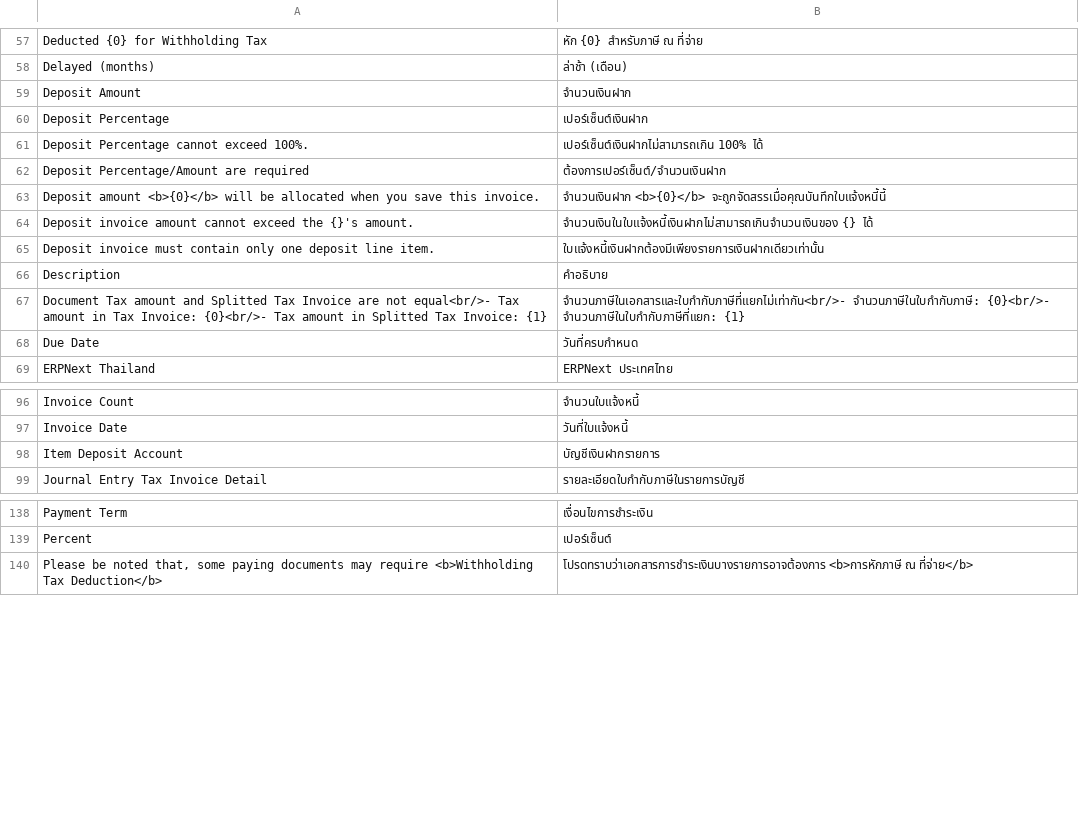
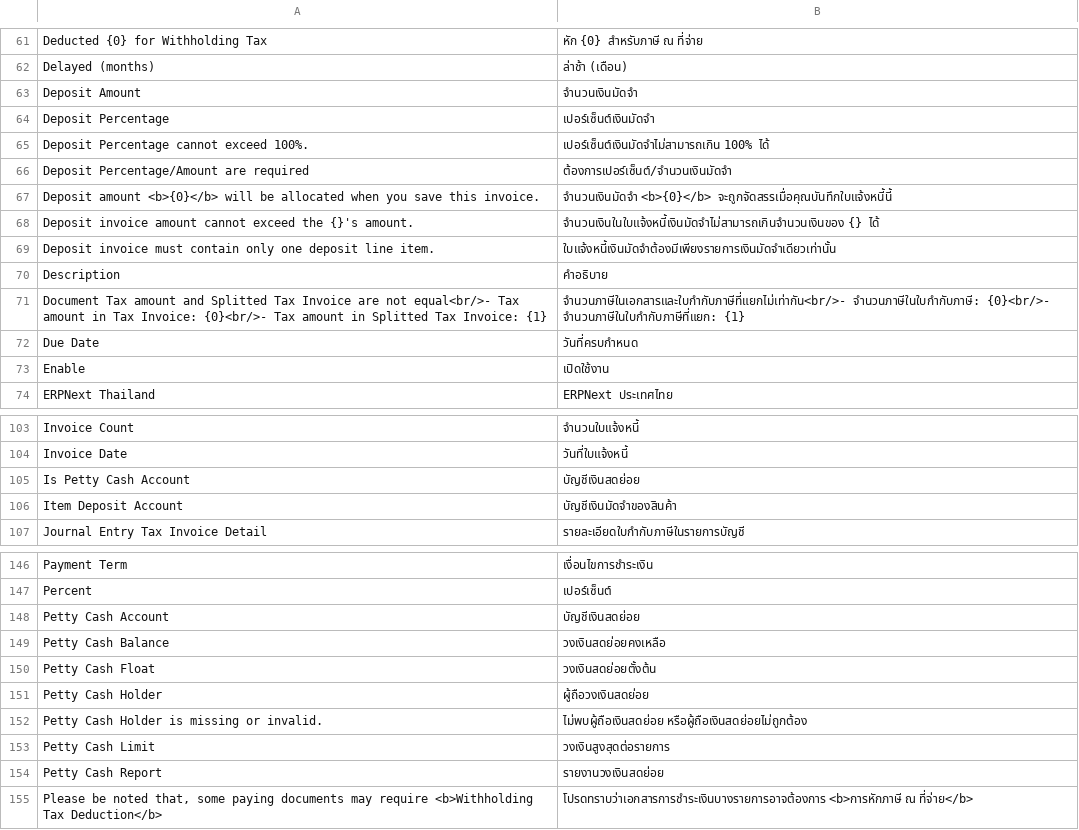
Before and after one commit to ecosoft-frappe/erpnext_thailand, a CSV file: erpnext_thailand/translations/th.csv, drawn as a sheet; only a part is shown, gaps mark what is left out; the diff covers the shown part only.

```diff
--- a/erpnext_thailand/translations/th.csv
+++ b/erpnext_thailand/translations/th.csv
@@ -58,9 +62,9 @@
 "Delayed (months)","ล่าช้า (เดือน)",""
-"Deposit Amount","จำนวนเงินฝาก",""
-"Deposit Percentage","เปอร์เซ็นต์เงินฝาก",""
-"Deposit Percentage cannot exceed 100%.","เปอร์เซ็นต์เงินฝากไม่สามารถเกิน 100% ได้",""
-"Deposit Percentage/Amount are required","ต้องการเปอร์เซ็นต์/จำนวนเงินฝาก",""
-"Deposit amount <b>{0}</b> will be allocated when you save this invoice.","จำนวนเงินฝาก <b>{0}</b> จะถูกจัดสรรเมื่อคุณบันทึกใบแจ้งหนี้นี้",""
-"Deposit invoice amount cannot exceed the {}'s amount.","จำนวนเงินในใบแจ้งหนี้เงินฝากไม่สามารถเกินจำนวนเงินของ {} ได้",""
-"Deposit invoice must contain only one deposit line item.","ใบแจ้งหนี้เงินฝากต้องมีเพียงรายการเงินฝากเดียวเท่านั้น",""
+"Deposit Amount","จำนวนเงินมัดจำ",""
+"Deposit Percentage","เปอร์เซ็นต์เงินมัดจำ",""
+"Deposit Percentage cannot exceed 100%.","เปอร์เซ็นต์เงินมัดจำไม่สามารถเกิน 100% ได้",""
+"Deposit Percentage/Amount are required","ต้องการเปอร์เซ็นต์/จำนวนเงินมัดจำ",""
+"Deposit amount <b>{0}</b> will be allocated when you save this invoice.","จำนวนเงินมัดจำ <b>{0}</b> จะถูกจัดสรรเมื่อคุณบันทึกใบแจ้งหนี้นี้",""
+"Deposit invoice amount cannot exceed the {}'s amount.","จำนวนเงินในใบแจ้งหนี้เงินมัดจำไม่สามารถเกินจำนวนเงินของ {} ได้",""
+"Deposit invoice must contain only one deposit line item.","ใบแจ้งหนี้เงินมัดจำต้องมีเพียงรายการเงินมัดจำเดียวเท่านั้น",""
 "Description","คำอธิบาย",""
@@ -68,2 +72,3 @@
 "Due Date","วันที่ครบกำหนด",""
+"Enable","เปิดใช้งาน",""
 "ERPNext Thailand","ERPNext ประเทศไทย",""
@@ -97,3 +104,4 @@
 "Invoice Date","วันที่ใบแจ้งหนี้",""
-"Item Deposit Account","บัญชีเงินฝากรายการ",""
+"Is Petty Cash Account","บัญชีเงินสดย่อย",""
+"Item Deposit Account","บัญชีเงินมัดจำของสินค้า",""
 "Journal Entry Tax Invoice Detail","รายละเอียดใบกำกับภาษีในรายการบัญชี",""
@@ -139,2 +147,9 @@
 "Percent","เปอร์เซ็นต์",""
+"Petty Cash Account","บัญชีเงินสดย่อย",""
+"Petty Cash Balance","วงเงินสดย่อยคงเหลือ",""
+"Petty Cash Float","วงเงินสดย่อยตั้งต้น",""
+"Petty Cash Holder","ผู้ถือวงเงินสดย่อย",""
+"Petty Cash Holder is missing or invalid.","ไม่พบผู้ถือเงินสดย่อย หรือผู้ถือเงินสดย่อยไม่ถูกต้อง",""
+"Petty Cash Limit","วงเงินสูงสุดต่อรายการ",""
+"Petty Cash Report","รายงานวงเงินสดย่อย",""
 "Please be noted that, some paying documents may require <b>Withholding Tax Deduction</b>","โปรดทราบว่าเอกสารการชำระเงินบางรายการอาจต้องการ <b>การหักภาษี ณ ที่จ่าย</b>",""
```
Also changed, not shown: 16 added rows and 17 edited cells elsewhere in this file, 11 other files.
